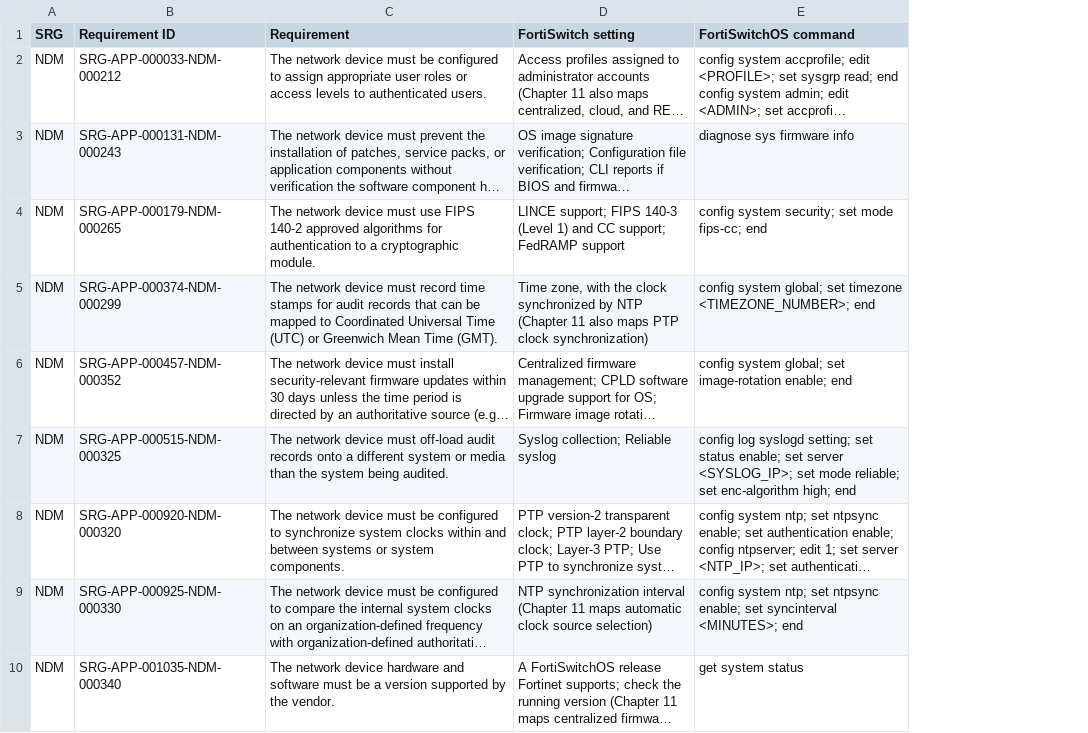
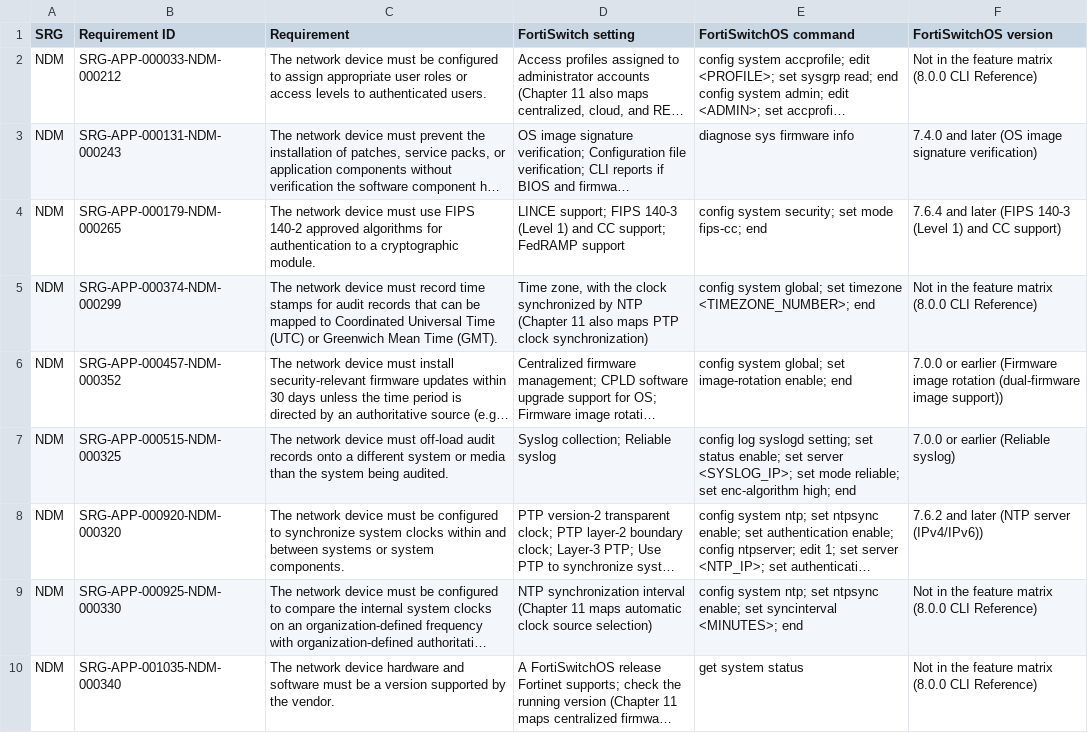
Before and after one commit to Tim-Army/Enterprise-Infrastructure-Encyclopedia, a CSV file: volumes/volume-172-disa-srgs-and-stigs/data/33-fortiswitch-and-cisco-catalyst-switch-stig-crosswalk-unmatched.csv, drawn as a sheet; only a part is shown; long unchanged cells end in …; the diff names each change by its address in the sheet, - before the commit and + after, or states it on an @@ line.

```diff
--- a/volumes/volume-172-disa-srgs-and-stigs/data/33-fortiswitch-and-cisco-catalyst-switch-stig-crosswalk-unmatched.csv
+++ b/volumes/volume-172-disa-srgs-and-stigs/data/33-fortiswitch-and-cisco-catalyst-switch-stig-crosswalk-unmatched.csv
+column F (FortiSwitchOS version), rows 2-10: Not in the feature matrix (8.0.0 CLI Reference) | 7.4.0 and later (OS image signature verification) | 7.6.4 and later (FIPS 140-3 (Level 1) and CC support) | Not in the feature matrix (8.0.0 CLI Reference) | 7.0.0 or earlier (Firmware image rotation (dual-firmware image support)) | 7.0.0 or earlier (Reliable syslog) | 7.6.2 and later (NTP server (IPv4/IPv6)) | Not in the feature matrix (8.0.0 CLI Reference) | Not in the feature matrix (8.0.0 CLI Reference)
```
Also changed, not shown: 2 other files.
